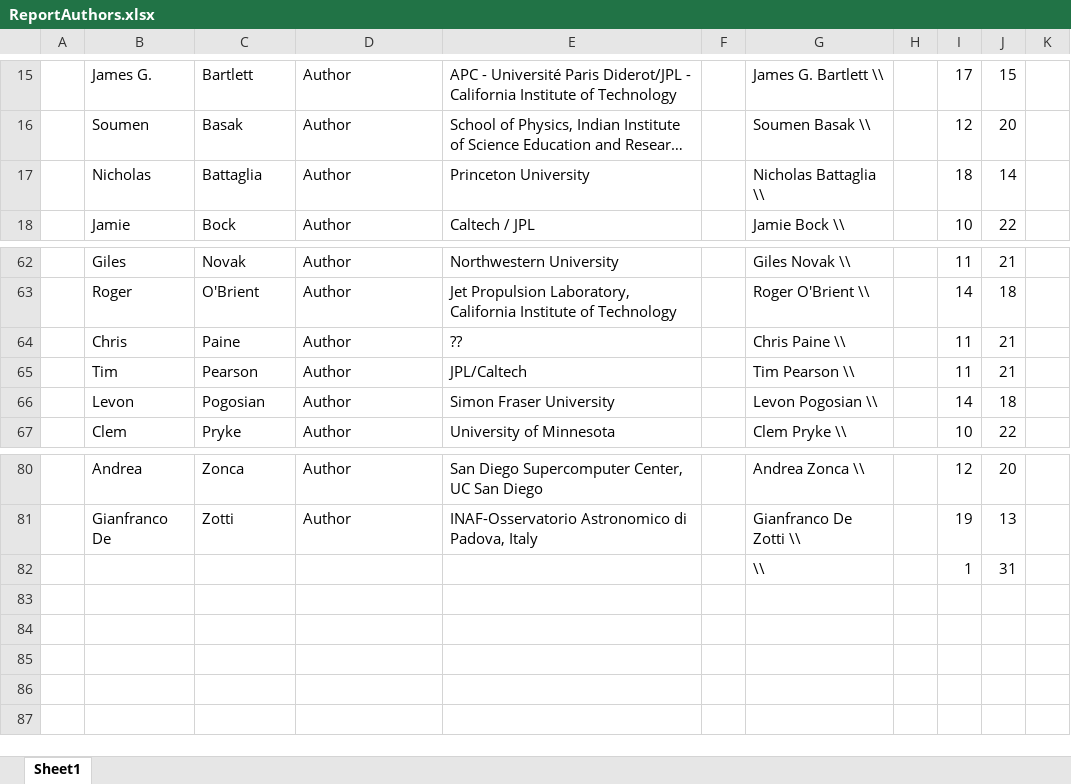
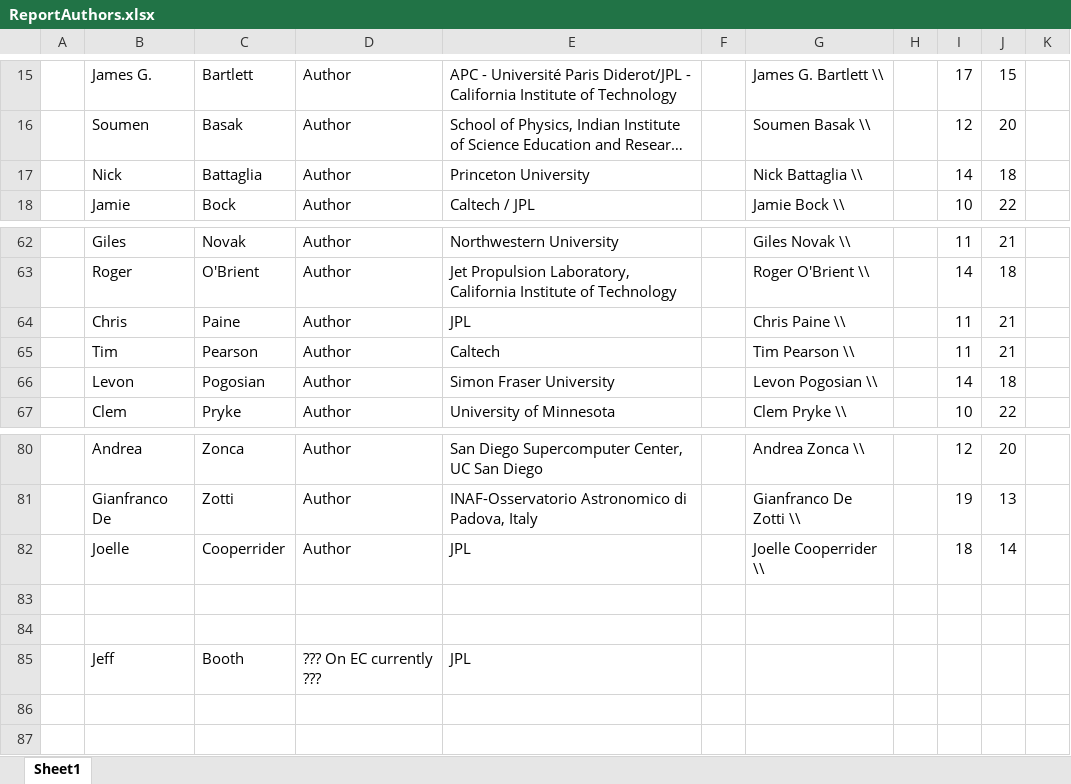
Before and after one commit to CMB-Probe/PICOReport, an Excel workbook: ReferenceDocuments/ReportAuthors.xlsx, sheet Sheet1, drawn as a sheet; only a part is shown, gaps mark what is left out; long unchanged cells end in …; values as stored, in another font and other column widths than the file's, no borders; removed rows and columns are numbered as before the commit, all else as after; the diff covers the shown part only; the diff names each change by its address in the sheet, - before the commit and + after, or states it on an @@ line.

Commit message:
author updates

```diff
--- a/ReferenceDocuments/ReportAuthors.xlsx (sheet Sheet1)
+++ b/ReferenceDocuments/ReportAuthors.xlsx (sheet Sheet1)
-B17: Nicholas
+B17: Nick
-G17: Nicholas Battaglia \\
+G17: Nick Battaglia \\
-I17: 18
+I17: 14
-J17: 14
+J17: 18
-E64: ??
+E64: JPL
-E65: JPL/Caltech
+E65: Caltech
-row 82:  |  |  |  |  |  | \\ |  | 1 | 31
+row 82:  | Joelle | Cooperrider | Author | JPL |  | Joelle Cooperrider \\ |  | 18 | 14
-row 85: (empty)
+row 85:  | Jeff | Booth | ??? On EC currently ??? | JPL
```
Also changed, not shown: 28 removed rows elsewhere in this sheet.
